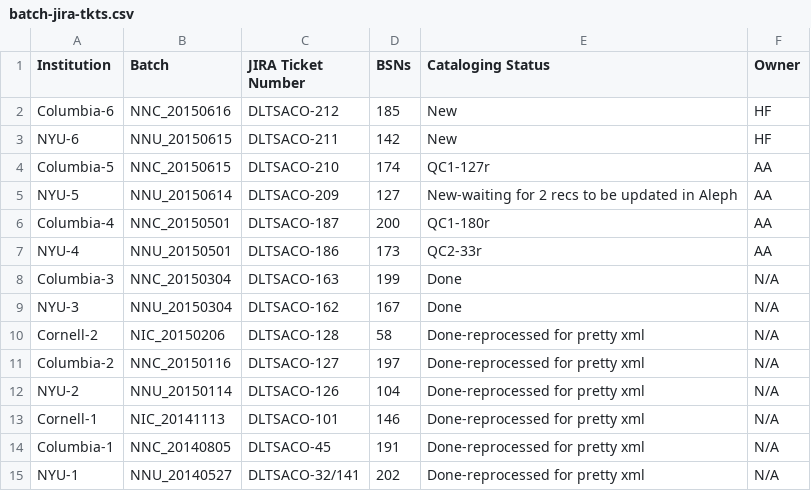
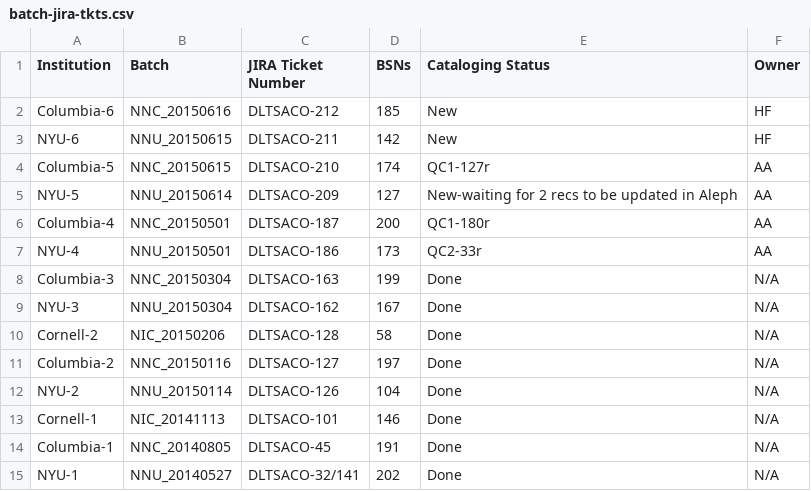
Before and after one commit to NYULibraries/aco-karms, a CSV file: work/batch-jira-tkts.csv, drawn as a sheet.

Commit message:
Update batch-jira-tkts.csv

```diff
--- a/work/batch-jira-tkts.csv
+++ b/work/batch-jira-tkts.csv
@@ -9,7 +9,7 @@ Columbia-3,NNC_20150304,DLTSACO-163,199,Done,N/A
 NYU-3,NNU_20150304,DLTSACO-162,167,Done,N/A
-Cornell-2,NIC_20150206,DLTSACO-128,58,Done-reprocessed for pretty xml,N/A
-Columbia-2,NNC_20150116,DLTSACO-127,197,Done-reprocessed for pretty xml,N/A
-NYU-2,NNU_20150114,DLTSACO-126,104,Done-reprocessed for pretty xml,N/A
-Cornell-1,NIC_20141113,DLTSACO-101,146,Done-reprocessed for pretty xml,N/A
-Columbia-1,NNC_20140805,DLTSACO-45,191,Done-reprocessed for pretty xml,N/A
-NYU-1,NNU_20140527,DLTSACO-32/141,202,Done-reprocessed for pretty xml,N/A
+Cornell-2,NIC_20150206,DLTSACO-128,58,Done,N/A
+Columbia-2,NNC_20150116,DLTSACO-127,197,Done,N/A
+NYU-2,NNU_20150114,DLTSACO-126,104,Done,N/A
+Cornell-1,NIC_20141113,DLTSACO-101,146,Done,N/A
+Columbia-1,NNC_20140805,DLTSACO-45,191,Done,N/A
+NYU-1,NNU_20140527,DLTSACO-32/141,202,Done,N/A
```
